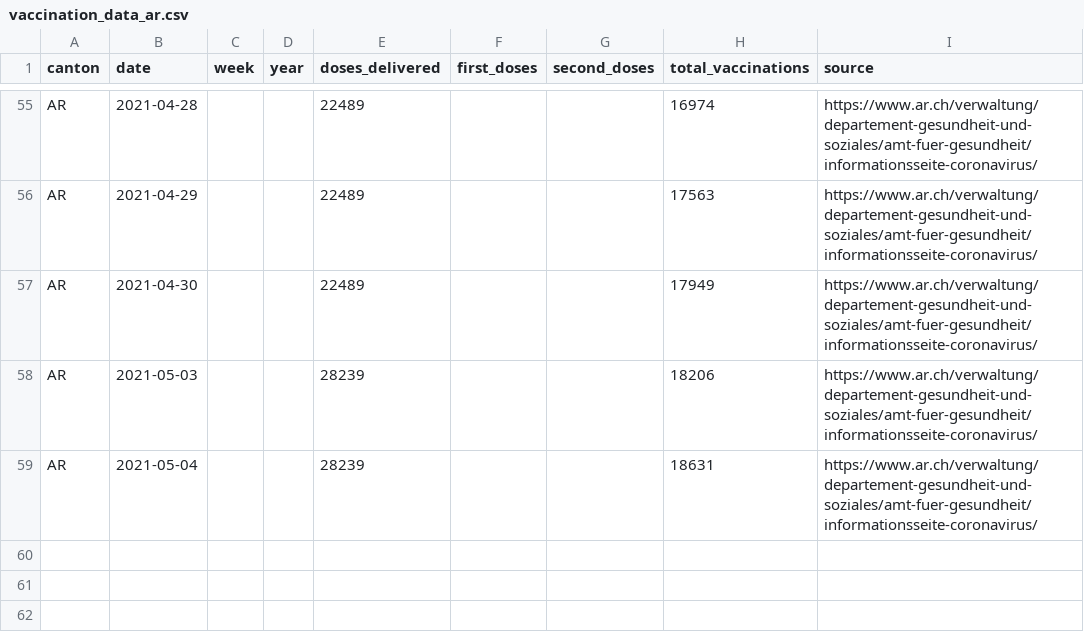
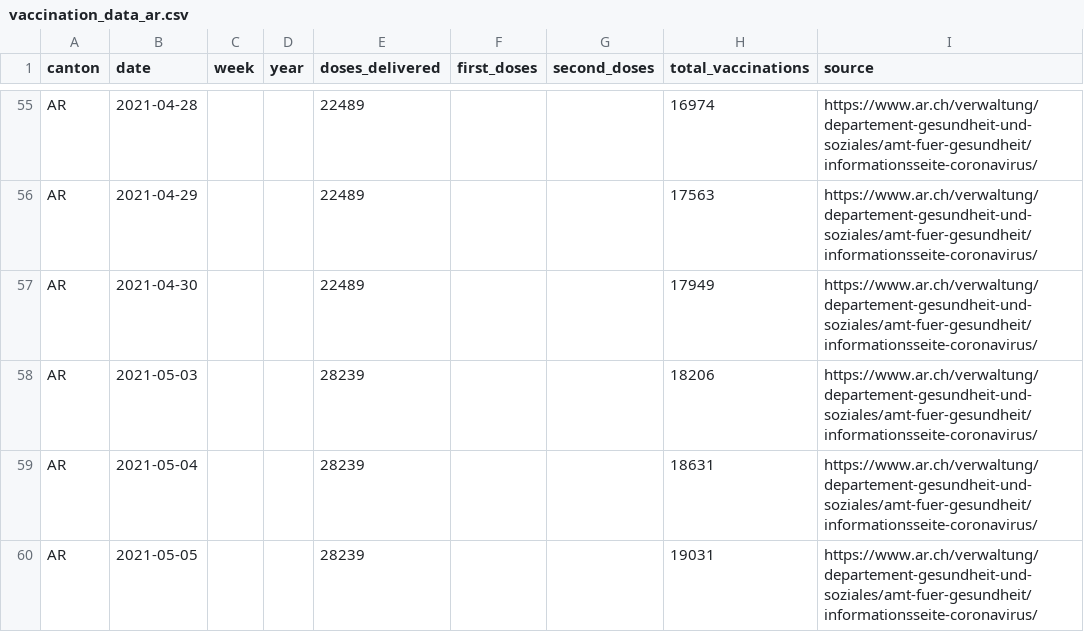
Before and after one commit to maekke/vaccination_data, a CSV file: vaccination_data_ar.csv, drawn as a sheet; only a part is shown, gaps mark what is left out.

Commit message:
Automatic update of vaccination data

```diff
--- a/vaccination_data_ar.csv
+++ b/vaccination_data_ar.csv
@@ -59 +59,2 @@ AR,2021-05-03,,,28239,,,18206,https://www.ar.ch/verwaltung/departement-gesundhei
 AR,2021-05-04,,,28239,,,18631,https://www.ar.ch/verwaltung/departement-gesundheit-und-soziales/amt-fuer-gesundheit/informationsseite-coronavirus/
+AR,2021-05-05,,,28239,,,19031,https://www.ar.ch/verwaltung/departement-gesundheit-und-soziales/amt-fuer-gesundheit/informationsseite-coronavirus/
```
Also changed, not shown: vaccination_data_total.csv, vaccination_data_vd.csv.
